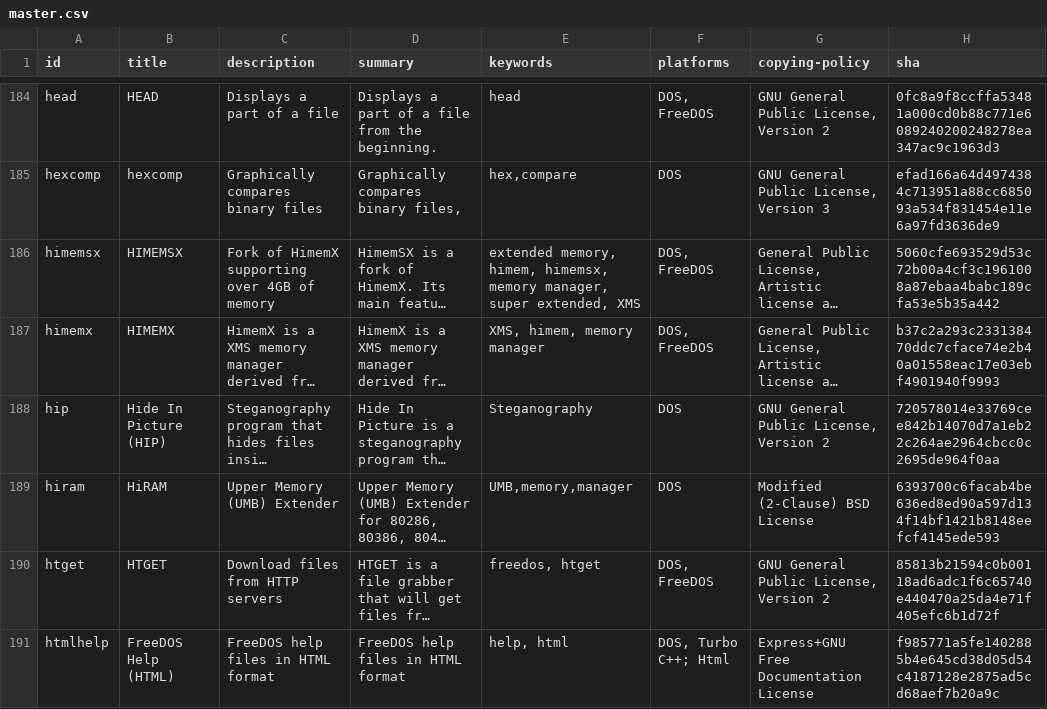
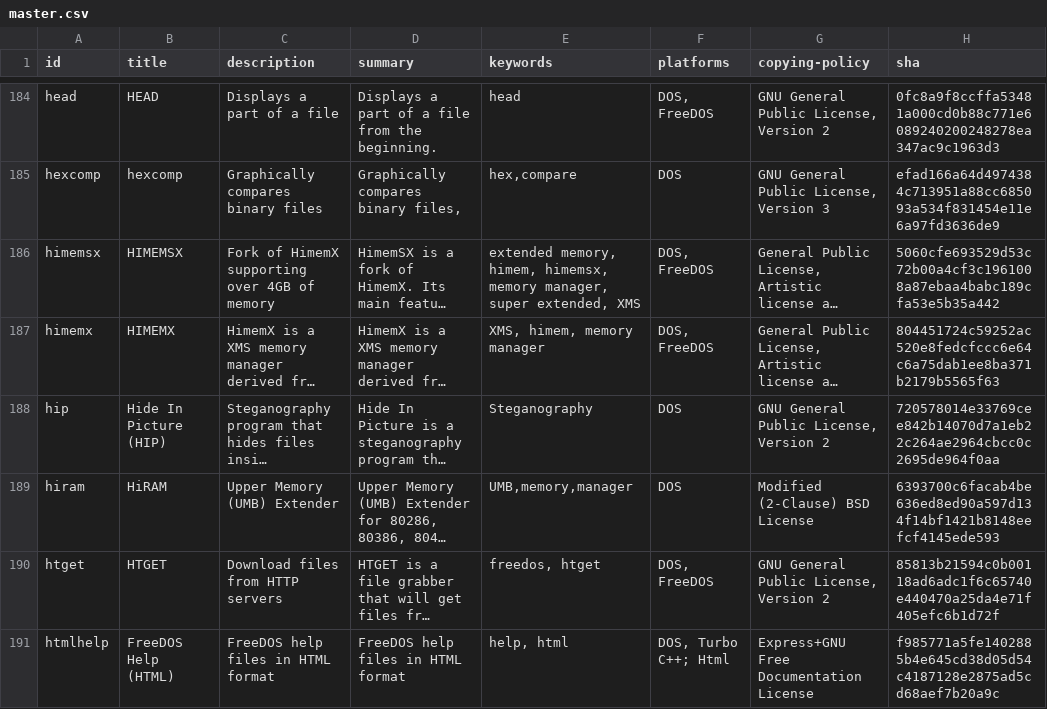
Before and after one commit to shidel/fd-nls, a CSV file: packages/master.csv, drawn as a sheet; only a part is shown, gaps mark what is left out; long unchanged cells end in …; the diff covers the shown part only; the diff names each change by its address in the sheet, - before the commit and + after, or states it on an @@ line.

```diff
--- a/packages/master.csv
+++ b/packages/master.csv
-H187 (sha): b37c2a293c233138470ddc7cface74e2b40a01558eac17e03ebf4901940f9993
+H187 (sha): 804451724c59252ac520e8fedcfccc6e64c6a75dab1ee8ba371b2179b5565f63
```
Also changed, not shown: 3 added rows and 15 edited cells elsewhere in this file, 3 other files.
